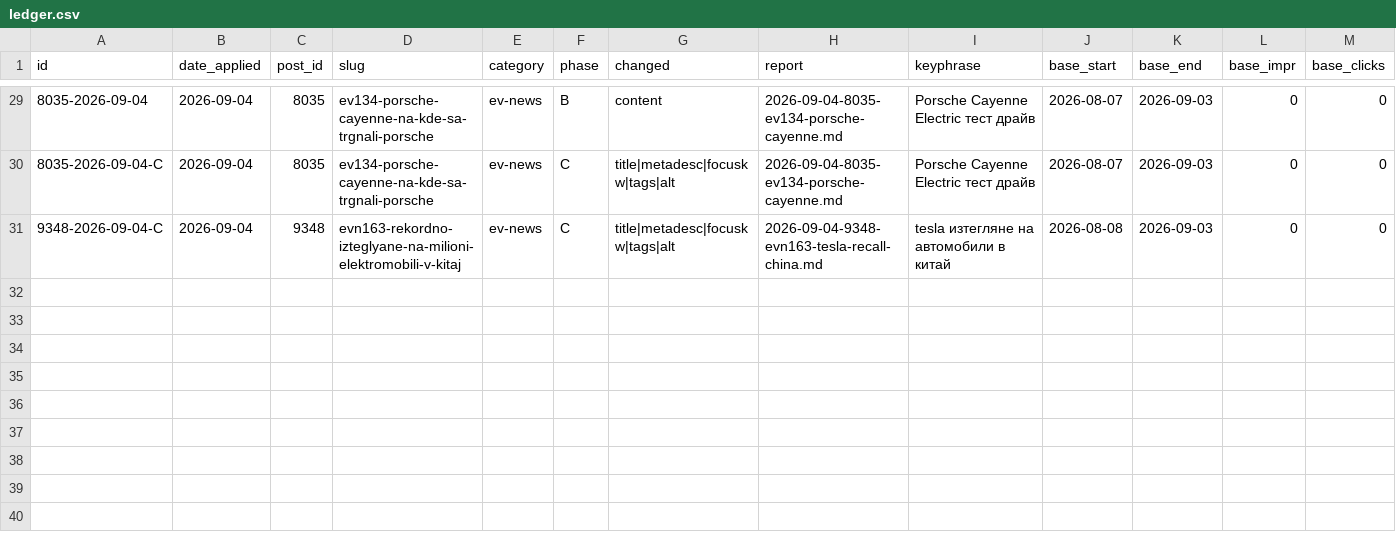
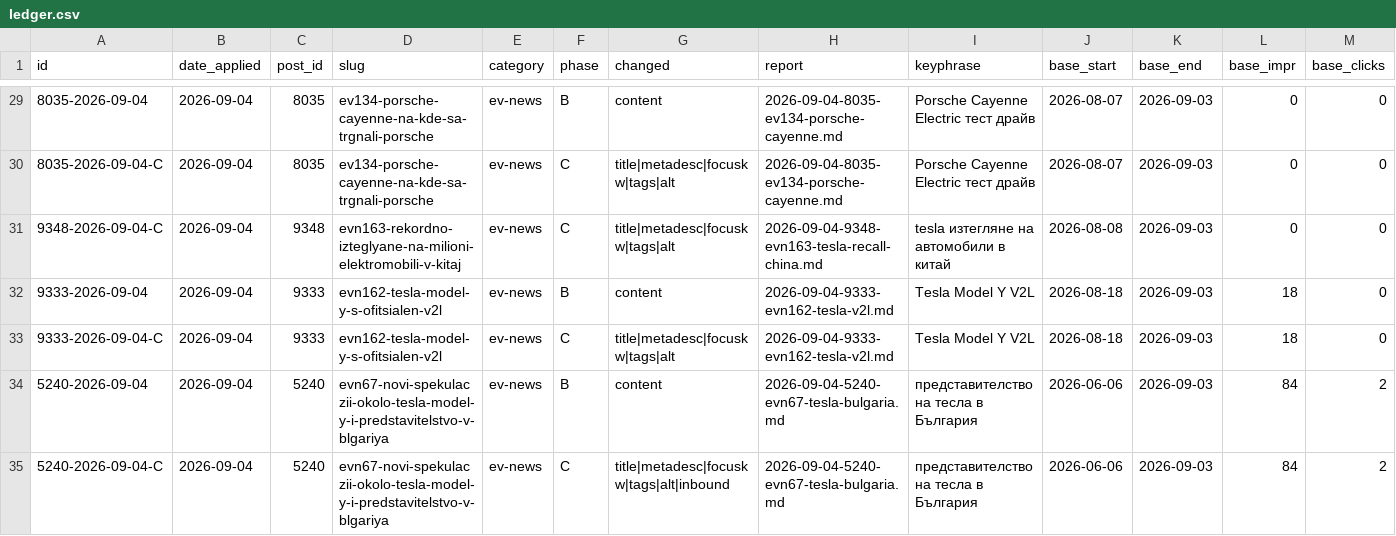
Before and after one commit to trepechov/carlifebydani, a CSV file: reports/seo-optimizations/ledger.csv, drawn as a sheet; only a part is shown, gaps mark what is left out; rows hold the shown columns only; the diff names each change by its address in the sheet, - before the commit and + after, or states it on an @@ line.

```diff
--- a/reports/seo-optimizations/ledger.csv
+++ b/reports/seo-optimizations/ledger.csv
+row 32: 9333-2026-09-04 | 2026-09-04 | 9333 | evn162-tesla-model-y-s-ofitsialen-v2l | ev-news | B | content | 2026-09-04-9333-evn162-tesla-v2l.md | Tesla Model Y V2L | 2026-08-18 | 2026-09-03 | 18 | 0
+row 33: 9333-2026-09-04-C | 2026-09-04 | 9333 | evn162-tesla-model-y-s-ofitsialen-v2l | ev-news | C | title|metadesc|focuskw|tags|alt | 2026-09-04-9333-evn162-tesla-v2l.md | Tesla Model Y V2L | 2026-08-18 | 2026-09-03 | 18 | 0
+row 34: 5240-2026-09-04 | 2026-09-04 | 5240 | evn67-novi-spekulaczii-okolo-tesla-model-y-i-predstavitelstvo-v-blgariya | ev-news | B | content | 2026-09-04-5240-evn67-tesla-bulgaria.md | представителство на тесла в България | 2026-06-06 | 2026-09-03 | 84 | 2
+row 35: 5240-2026-09-04-C | 2026-09-04 | 5240 | evn67-novi-spekulaczii-okolo-tesla-model-y-i-predstavitelstvo-v-blgariya | ev-news | C | title|metadesc|focuskw|tags|alt|inbound | 2026-09-04-5240-evn67-tesla-bulgaria.md | представителство на тесла в България | 2026-06-06 | 2026-09-03 | 84 | 2
```
Also changed, not shown: data/seo-cache/keywords.csv, 6 other files.
